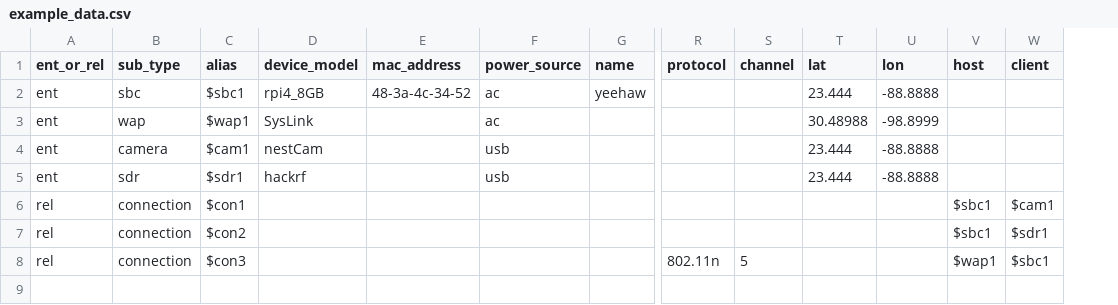
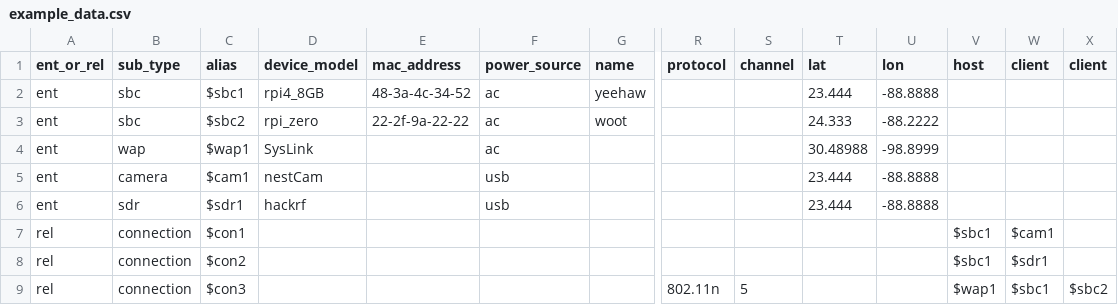
Before and after one commit to suciokhan/csv_to_tql_insert_script, a CSV file: example_data.csv, drawn as a sheet; only a part is shown, gaps mark what is left out; addresses are those after the commit; rows hold the shown columns only; the diff names each change by its address in the sheet, - before the commit and + after, or states it on an @@ line.

```diff
--- a/example_data.csv
+++ b/example_data.csv
+column X (client), row 9: $sbc2
+row 3: ent | sbc | $sbc2 | rpi_zero | 22-2f-9a-22-22 | ac | woot |  |  | 24.333 | -88.2222
```
Also changed, not shown: 3 other files.
